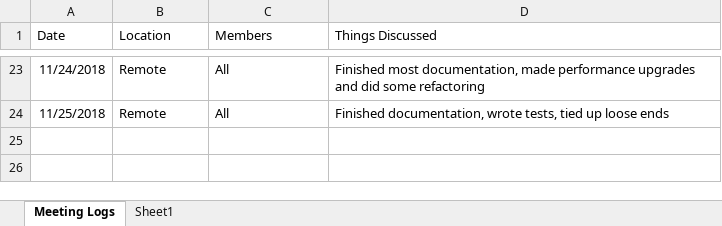
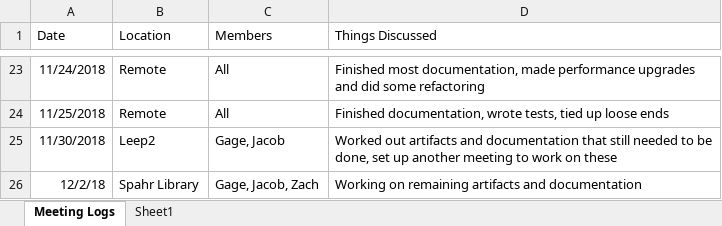
Before and after one commit to zatkins-dev/BitsPlease-FESP, an Excel workbook: docs/gantt_meeting-logs/Meeting Logs.xlsx, sheet Meeting Logs, drawn as a sheet; only a part is shown, gaps mark what is left out; values as stored, in another font and other column widths than the file's, no borders; table styles not drawn; the diff names each change by its address in the sheet, - before the commit and + after, or states it on an @@ line.

Commit message:
Updated Meetings Logs up to 12/2/18

```diff
--- a/docs/gantt_meeting-logs/Meeting Logs.xlsx (sheet Meeting Logs)
+++ b/docs/gantt_meeting-logs/Meeting Logs.xlsx (sheet Meeting Logs)
+row 25: 11/30/2018 | Leep2 | Gage, Jacob | Worked out artifacts and documentation that still needed to be done, set up another meeting to work on these
+row 26: 12/2/18 | Spahr Library | Gage, Jacob, Zach | Working on remaining artifacts and documentation
```
Also changed, not shown: 6 other files.
